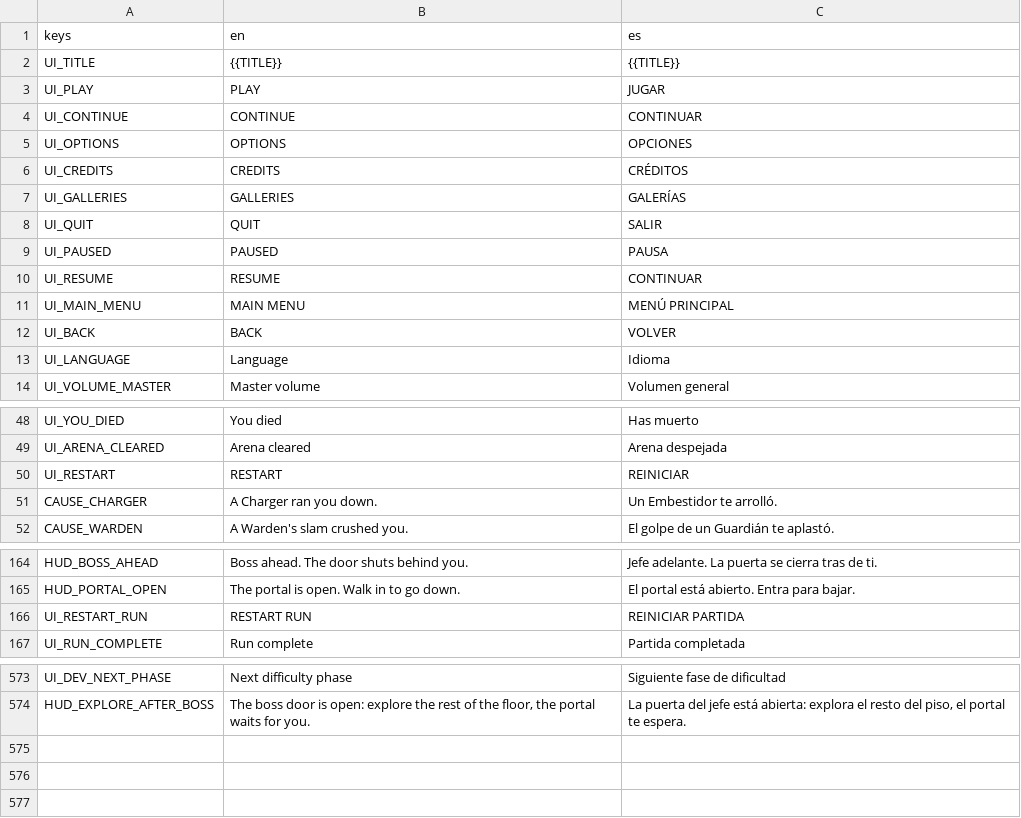
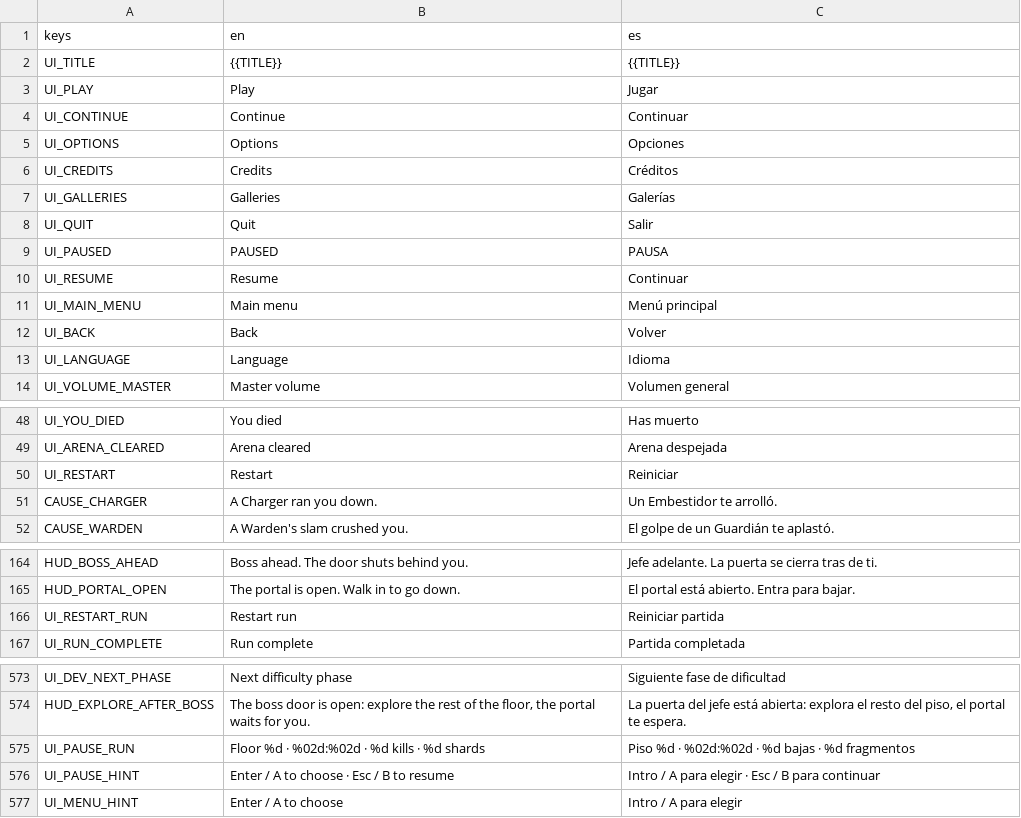
Before and after one commit to riusprime/zero-depth, a CSV file: locale/strings.csv, drawn as a sheet; only a part is shown, gaps mark what is left out.

```diff
--- a/locale/strings.csv
+++ b/locale/strings.csv
@@ -2,12 +2,12 @@ keys,en,es
 UI_TITLE,{{TITLE}},{{TITLE}}
-UI_PLAY,PLAY,JUGAR
-UI_CONTINUE,CONTINUE,CONTINUAR
-UI_OPTIONS,OPTIONS,OPCIONES
-UI_CREDITS,CREDITS,CRÉDITOS
-UI_GALLERIES,GALLERIES,GALERÍAS
-UI_QUIT,QUIT,SALIR
+UI_PLAY,Play,Jugar
+UI_CONTINUE,Continue,Continuar
+UI_OPTIONS,Options,Opciones
+UI_CREDITS,Credits,Créditos
+UI_GALLERIES,Galleries,Galerías
+UI_QUIT,Quit,Salir
 UI_PAUSED,PAUSED,PAUSA
-UI_RESUME,RESUME,CONTINUAR
-UI_MAIN_MENU,MAIN MENU,MENÚ PRINCIPAL
-UI_BACK,BACK,VOLVER
+UI_RESUME,Resume,Continuar
+UI_MAIN_MENU,Main menu,Menú principal
+UI_BACK,Back,Volver
 UI_LANGUAGE,Language,Idioma
@@ -49,3 +49,3 @@ UI_YOU_DIED,You died,Has muerto
 UI_ARENA_CLEARED,Arena cleared,Arena despejada
-UI_RESTART,RESTART,REINICIAR
+UI_RESTART,Restart,Reiniciar
 CAUSE_CHARGER,A Charger ran you down.,Un Embestidor te arrolló.
@@ -165,3 +165,3 @@ HUD_BOSS_AHEAD,Boss ahead. The door shuts behind you.,Jefe adelante. La puerta s
 HUD_PORTAL_OPEN,The portal is open. Walk in to go down.,El portal está abierto. Entra para bajar.
-UI_RESTART_RUN,RESTART RUN,REINICIAR PARTIDA
+UI_RESTART_RUN,Restart run,Reiniciar partida
 UI_RUN_COMPLETE,Run complete,Partida completada
@@ -574 +574,4 @@ UI_DEV_NEXT_PHASE,Next difficulty phase,Siguiente fase de dificultad
 HUD_EXPLORE_AFTER_BOSS,"The boss door is open: explore the rest of the floor, the portal waits for you.","La puerta del jefe está abierta: explora el resto del piso, el portal te espera."
+UI_PAUSE_RUN,Floor %d · %02d:%02d · %d kills · %d shards,Piso %d · %02d:%02d · %d bajas · %d fragmentos
+UI_PAUSE_HINT,Enter / A to choose · Esc / B to resume,Intro / A para elegir · Esc / B para continuar
+UI_MENU_HINT,Enter / A to choose,Intro / A para elegir
```
Also changed, not shown: 32 other files.
